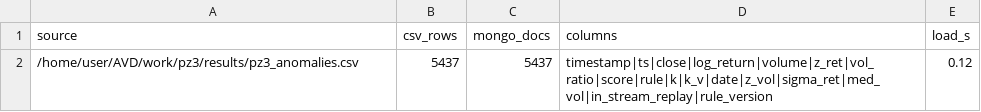
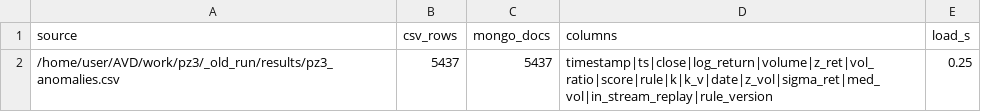
Before and after one commit to Wertyhan/AVD, a CSV file: work/pz4/results/pz4_anom_load.csv, drawn as a sheet.

```diff
--- a/work/pz4/results/pz4_anom_load.csv
+++ b/work/pz4/results/pz4_anom_load.csv
@@ -1,2 +1,2 @@
 source,csv_rows,mongo_docs,columns,load_s
-/home/user/AVD/work/pz3/results/pz3_anomalies.csv,5437,5437,timestamp|ts|close|log_return|volume|z_ret|vol_ratio|score|rule|k|k_v|date|z_vol|sigma_ret|med_vol|in_stream_replay|rule_version,0.12
+/home/user/AVD/work/pz3/_old_run/results/pz3_anomalies.csv,5437,5437,timestamp|ts|close|log_return|volume|z_ret|vol_ratio|score|rule|k|k_v|date|z_vol|sigma_ret|med_vol|in_stream_replay|rule_version,0.25
```
Also changed, not shown: work/pz4/results/pz4_anom_index_comparison.csv, work/pz4/results/pz4_anom_lookup_full.csv, 39 other files.
